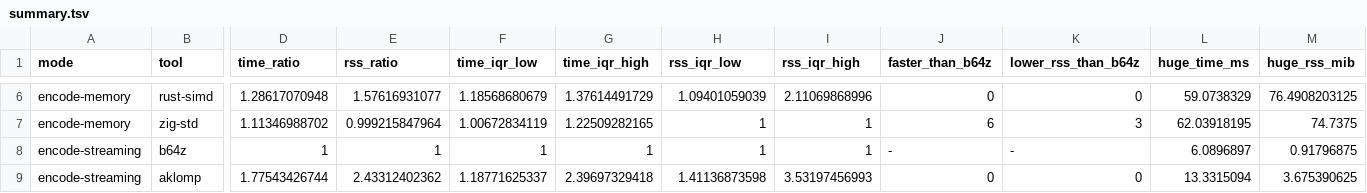
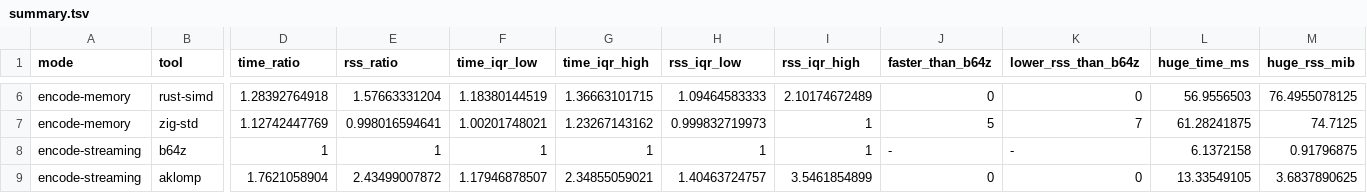
Before and after one commit to eneskemalergin/b64z, a TSV file: bench/linux-x86-avx2/summary.tsv, drawn as a sheet; only a part is shown, gaps mark what is left out; the diff covers the shown part only; the diff names each change by its address in the sheet, - before the commit and + after, or states it on an @@ line.

```diff
--- a/bench/linux-x86-avx2/summary.tsv
+++ b/bench/linux-x86-avx2/summary.tsv
-D6 (time_ratio): 1.28617070948
+D6 (time_ratio): 1.28392764918
-E6 (rss_ratio): 1.57616931077
+E6 (rss_ratio): 1.57663331204
-F6 (time_iqr_low): 1.18568680679
+F6 (time_iqr_low): 1.18380144519
-G6 (time_iqr_high): 1.37614491729
+G6 (time_iqr_high): 1.36663101715
-H6 (rss_iqr_low): 1.09401059039
+H6 (rss_iqr_low): 1.09464583333
-I6 (rss_iqr_high): 2.11069868996
+I6 (rss_iqr_high): 2.10174672489
-L6 (huge_time_ms): 59.0738329
+L6 (huge_time_ms): 56.9556503
-M6 (huge_rss_mib): 76.4908203125
+M6 (huge_rss_mib): 76.4955078125
-D7 (time_ratio): 1.11346988702
+D7 (time_ratio): 1.12742447769
-E7 (rss_ratio): 0.999215847964
+E7 (rss_ratio): 0.998016594641
-F7 (time_iqr_low): 1.00672834119
+F7 (time_iqr_low): 1.00201748021
-G7 (time_iqr_high): 1.22509282165
+G7 (time_iqr_high): 1.23267143162
-H7 (rss_iqr_low): 1
+H7 (rss_iqr_low): 0.999832719973
-J7 (faster_than_b64z): 6
+J7 (faster_than_b64z): 5
-K7 (lower_rss_than_b64z): 3
+K7 (lower_rss_than_b64z): 7
-L7 (huge_time_ms): 62.03918195
+L7 (huge_time_ms): 61.28241875
-M7 (huge_rss_mib): 74.7375
+M7 (huge_rss_mib): 74.7125
-L8 (huge_time_ms): 6.0896897
+L8 (huge_time_ms): 6.1372158
-D9 (time_ratio): 1.77543426744
+D9 (time_ratio): 1.7621058904
-E9 (rss_ratio): 2.43312402362
+E9 (rss_ratio): 2.43499007872
-F9 (time_iqr_low): 1.18771625337
+F9 (time_iqr_low): 1.17946878507
-G9 (time_iqr_high): 2.39697329418
+G9 (time_iqr_high): 2.34855059021
-H9 (rss_iqr_low): 1.41136873598
+H9 (rss_iqr_low): 1.40463724757
-I9 (rss_iqr_high): 3.53197456993
+I9 (rss_iqr_high): 3.5461854899
-L9 (huge_time_ms): 13.3315094
+L9 (huge_time_ms): 13.33549105
-M9 (huge_rss_mib): 3.675390625
+M9 (huge_rss_mib): 3.6837890625
```
Also changed, not shown: 94 edited cells elsewhere in this file, bench/linux-x86-scalar/summary.tsv, 15 other files.
